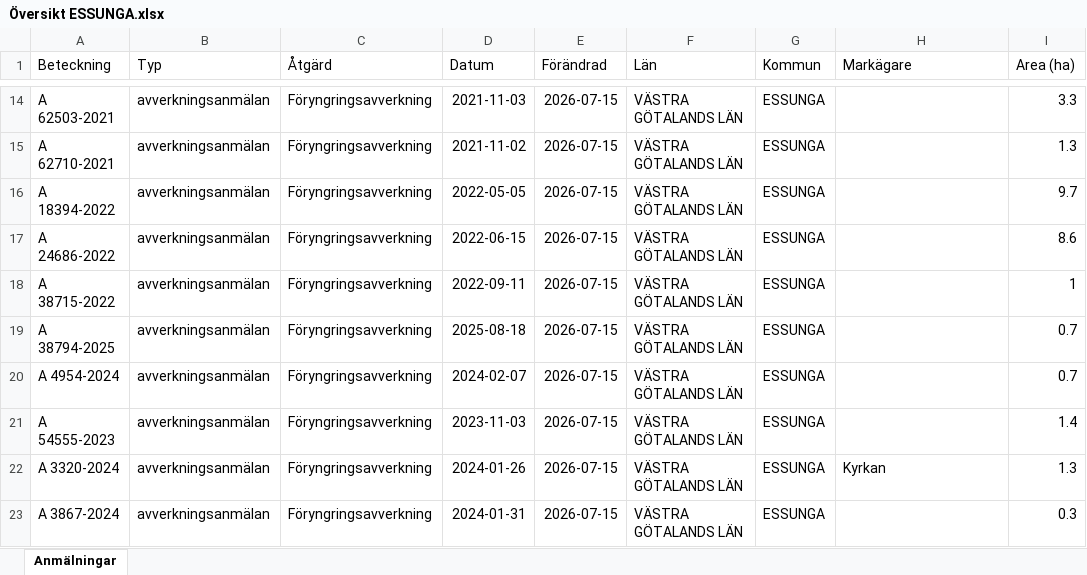
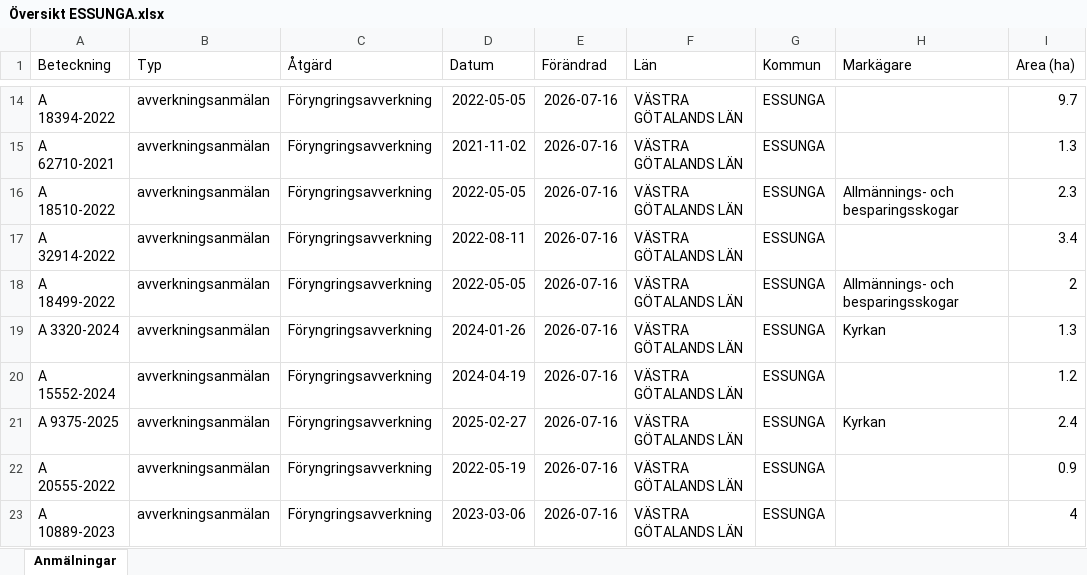
Before and after one commit to klasma/Logging_1445, an Excel workbook: Översikt ESSUNGA.xlsx, sheet Anmälningar, drawn as a sheet; only a part is shown, gaps mark what is left out; values as stored, in another font and other column widths than the file's, no borders; the diff covers the shown part only; the diff names each change by its address in the sheet, - before the commit and + after, or states it on an @@ line.

```diff
--- a/Översikt ESSUNGA.xlsx (sheet Anmälningar)
+++ b/Översikt ESSUNGA.xlsx (sheet Anmälningar)
-A14 (Beteckning): A 62503-2021
+A14 (Beteckning): A 18394-2022
-D14 (Datum): 2021-11-03
+D14 (Datum): 2022-05-05
-E14:E23 (Förändrad): 2026-07-15
+E14:E23 (Förändrad): 2026-07-16
-I14 (Area (ha)): 3.3
+I14 (Area (ha)): 9.7
-A16 (Beteckning): A 18394-2022
+A16 (Beteckning): A 18510-2022
-H16 (Markägare): (empty)
+H16 (Markägare): Allmännings- och besparingsskogar
-I16 (Area (ha)): 9.7
+I16 (Area (ha)): 2.3
-A17 (Beteckning): A 24686-2022
+A17 (Beteckning): A 32914-2022
-D17 (Datum): 2022-06-15
+D17 (Datum): 2022-08-11
-I17 (Area (ha)): 8.6
+I17 (Area (ha)): 3.4
-A18 (Beteckning): A 38715-2022
+A18 (Beteckning): A 18499-2022
-D18 (Datum): 2022-09-11
+D18 (Datum): 2022-05-05
-H18 (Markägare): (empty)
+H18 (Markägare): Allmännings- och besparingsskogar
-I18 (Area (ha)): 1
+I18 (Area (ha)): 2
-A19 (Beteckning): A 38794-2025
+A19 (Beteckning): A 3320-2024
-D19 (Datum): 2025-08-18
+D19 (Datum): 2024-01-26
-H19 (Markägare): (empty)
+H19 (Markägare): Kyrkan
-I19 (Area (ha)): 0.7
+I19 (Area (ha)): 1.3
-A20 (Beteckning): A 4954-2024
+A20 (Beteckning): A 15552-2024
-D20 (Datum): 2024-02-07
+D20 (Datum): 2024-04-19
-I20 (Area (ha)): 0.7
+I20 (Area (ha)): 1.2
-A21 (Beteckning): A 54555-2023
+A21 (Beteckning): A 9375-2025
-D21 (Datum): 2023-11-03
+D21 (Datum): 2025-02-27
-H21 (Markägare): (empty)
+H21 (Markägare): Kyrkan
-I21 (Area (ha)): 1.4
+I21 (Area (ha)): 2.4
-A22 (Beteckning): A 3320-2024
+A22 (Beteckning): A 20555-2022
-D22 (Datum): 2024-01-26
+D22 (Datum): 2022-05-19
-H22 (Markägare): Kyrkan
+H22 (Markägare): (empty)
-I22 (Area (ha)): 1.3
+I22 (Area (ha)): 0.9
-A23 (Beteckning): A 3867-2024
+A23 (Beteckning): A 10889-2023
-D23 (Datum): 2024-01-31
+D23 (Datum): 2023-03-06
-I23 (Area (ha)): 0.3
+I23 (Area (ha)): 4
```
Also changed, not shown: 315 edited cells elsewhere in this sheet, artfynd/A 3563-2024 artfynd.xlsx, artfynd/A 56429-2022 artfynd.xlsx, 9 other files.
